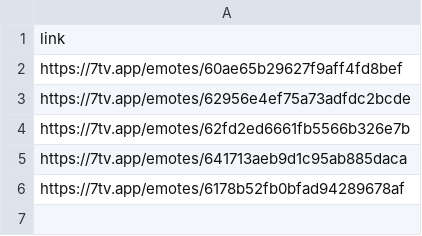
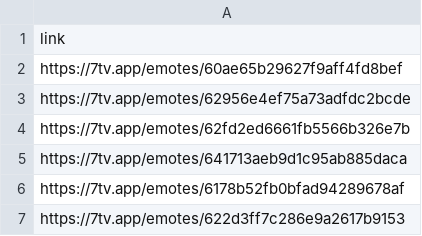
Before and after one commit to macnemoto/pepo-7tv-sticker-maker, a CSV file: stickers.csv, drawn as a sheet; the diff names each change by its address in the sheet, - before the commit and + after, or states it on an @@ line.

Commit message:
minimal changes

```diff
--- a/stickers.csv
+++ b/stickers.csv
+row 7: https://7tv.app/emotes/622d3ff7c286e9a2617b9153
```
